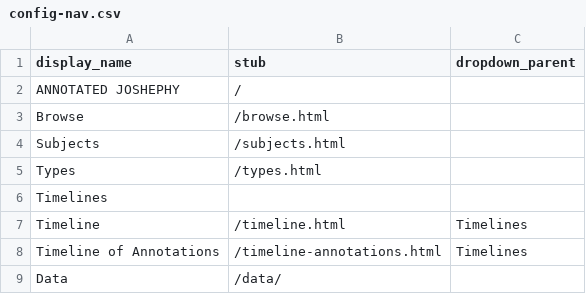
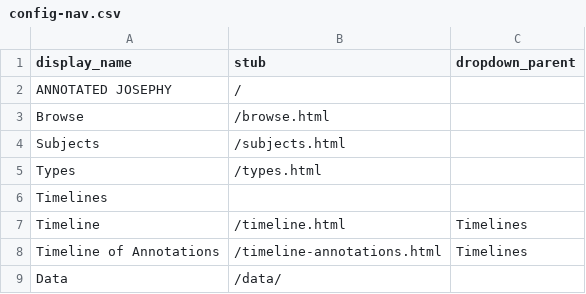
Before and after one commit to josephylibrary/annotatedjosephy, a CSV file: _data/config-nav.csv, drawn as a sheet.

```diff
--- a/_data/config-nav.csv
+++ b/_data/config-nav.csv
@@ -1,3 +1,3 @@
 display_name,stub,dropdown_parent
-ANNOTATED JOSHEPHY,/,
+ANNOTATED JOSEPHY,/,
 Browse,/browse.html
```
Also changed, not shown: 2 other files.
